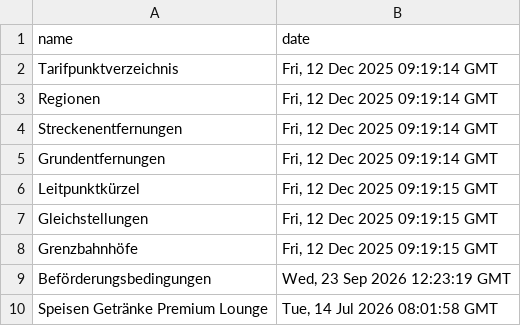
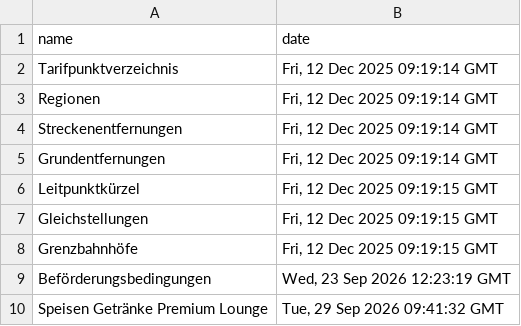
Before and after one commit to pajowu/deutschlandtarif-data, a CSV file: data/last_modified.csv, drawn as a sheet.

```diff
--- a/data/last_modified.csv
+++ b/data/last_modified.csv
@@ -9,2 +9,2 @@ Grenzbahnhöfe,"Fri, 12 Dec 2025 09:19:15 GMT"
 Beförderungsbedingungen,"Wed, 23 Sep 2026 12:23:19 GMT"
-Speisen Getränke Premium Lounge,"Tue, 14 Jul 2026 08:01:58 GMT"
+Speisen Getränke Premium Lounge,"Tue, 29 Sep 2026 09:41:32 GMT"
```
Also changed, not shown: 4 other files.
